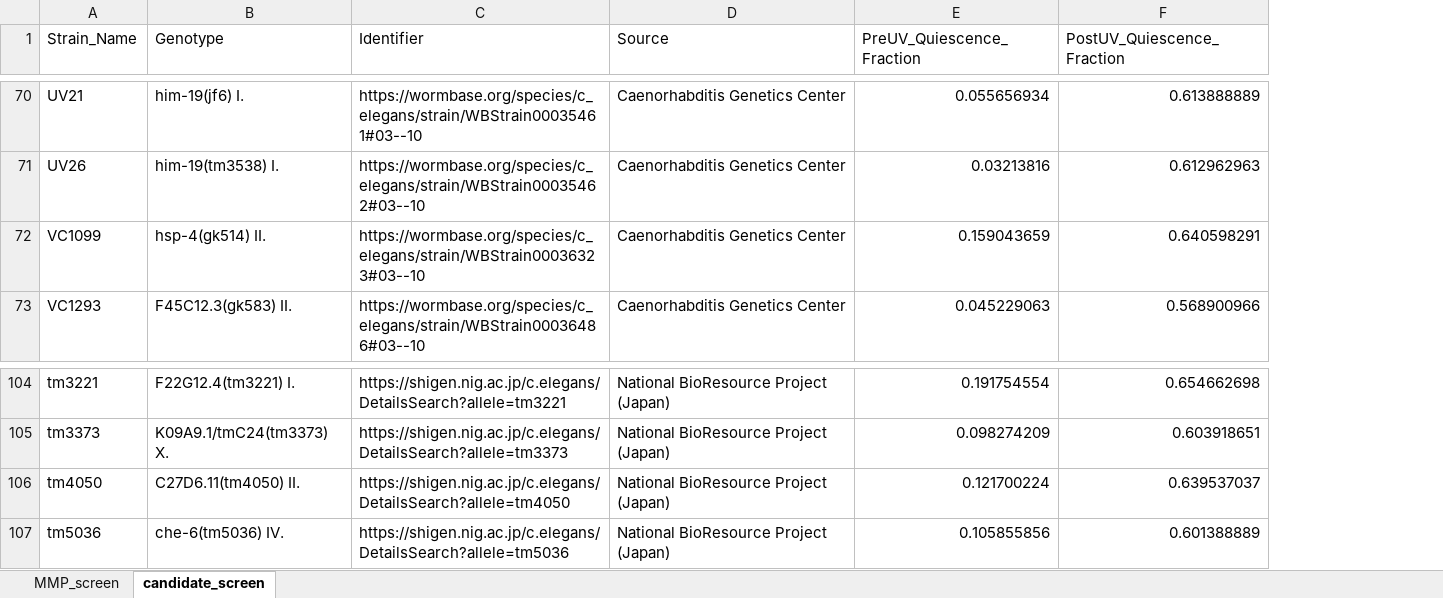
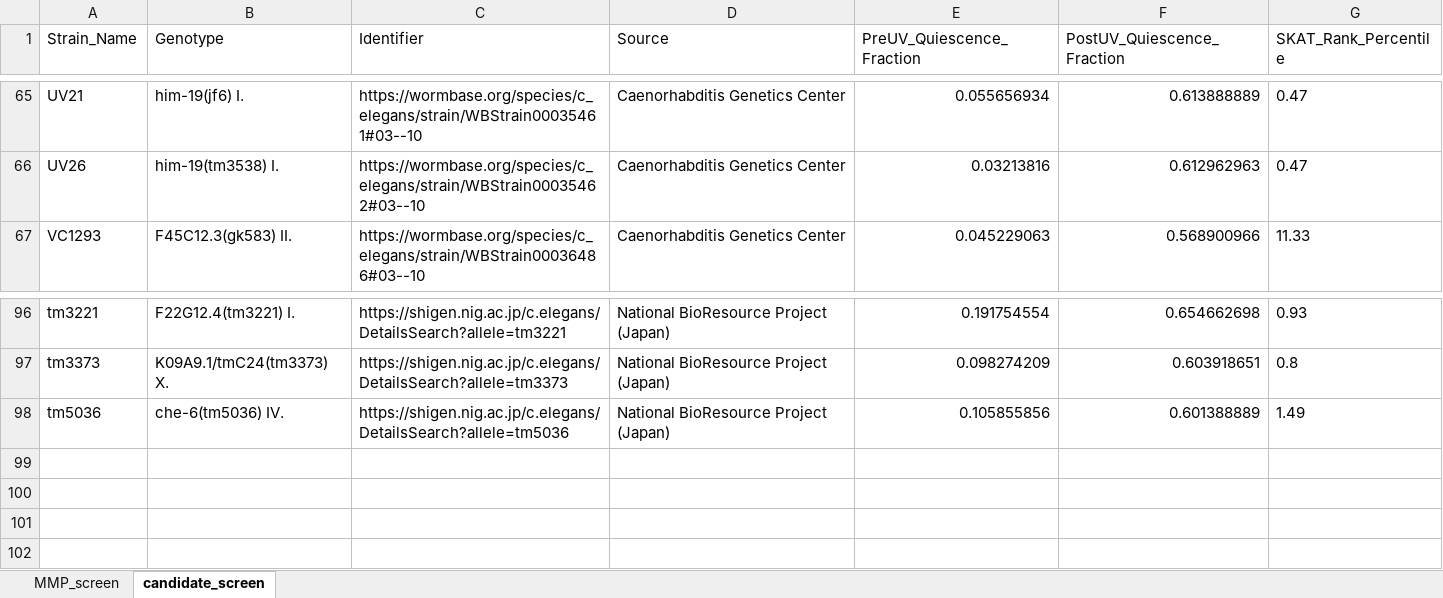
Before and after one commit to Zihao-celegans/Auto-Sleep-Screen, an Excel workbook: tableS1/Table_S1.xlsx, sheet candidate_screen, drawn as a sheet; only a part is shown, gaps mark what is left out; values as stored, in another font and other column widths than the file's, no borders; removed rows and columns are numbered as before the commit, all else as after; the diff covers the shown part only; the diff names each change by its address in the sheet, - before the commit and + after, or states it on an @@ line.

```diff
--- a/tableS1/Table_S1.xlsx (sheet candidate_screen)
+++ b/tableS1/Table_S1.xlsx (sheet candidate_screen)
+column G (SKAT_Rank_Percentile), rows 65-67: 0.47 | 0.47 | 11.33; rows 96-98: 0.93 | 0.8 | 1.49
-row 72: VC1099 | hsp-4(gk514) II. | https://wormbase.org/species/c_elegans/strain/WBStrain00036323#03--10 | Caenorhabditis Genetics Center | 0.159043659 | 0.640598291
-row 106: tm4050 | C27D6.11(tm4050) II. | https://shigen.nig.ac.jp/c.elegans/DetailsSearch?allele=tm4050 | National BioResource Project (Japan) | 0.121700224 | 0.639537037
```
Also changed, not shown: 7 removed rows elsewhere in this sheet, 3 other files.
